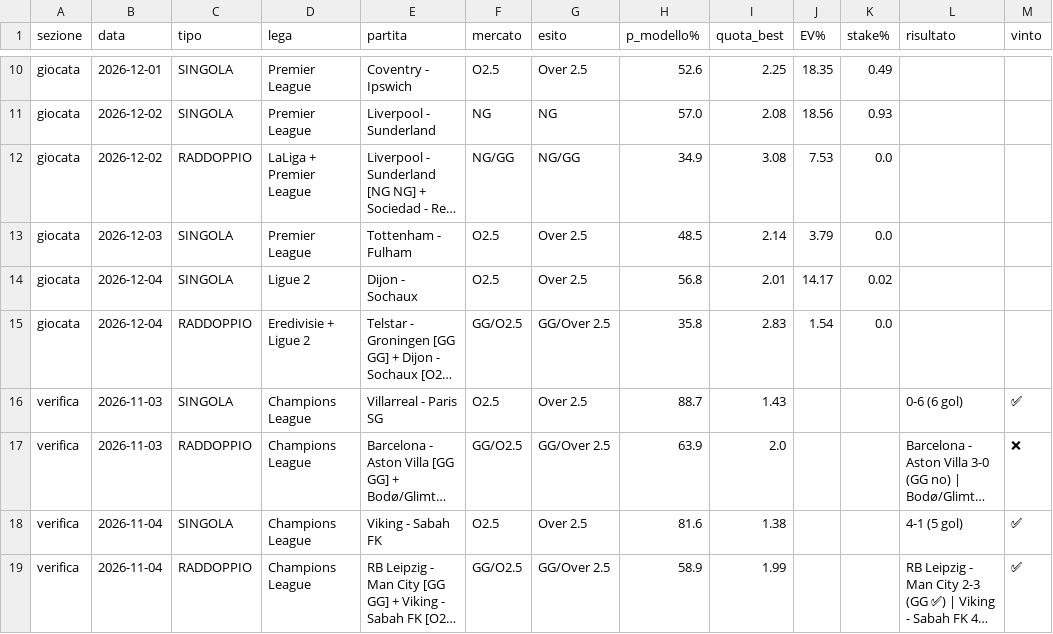
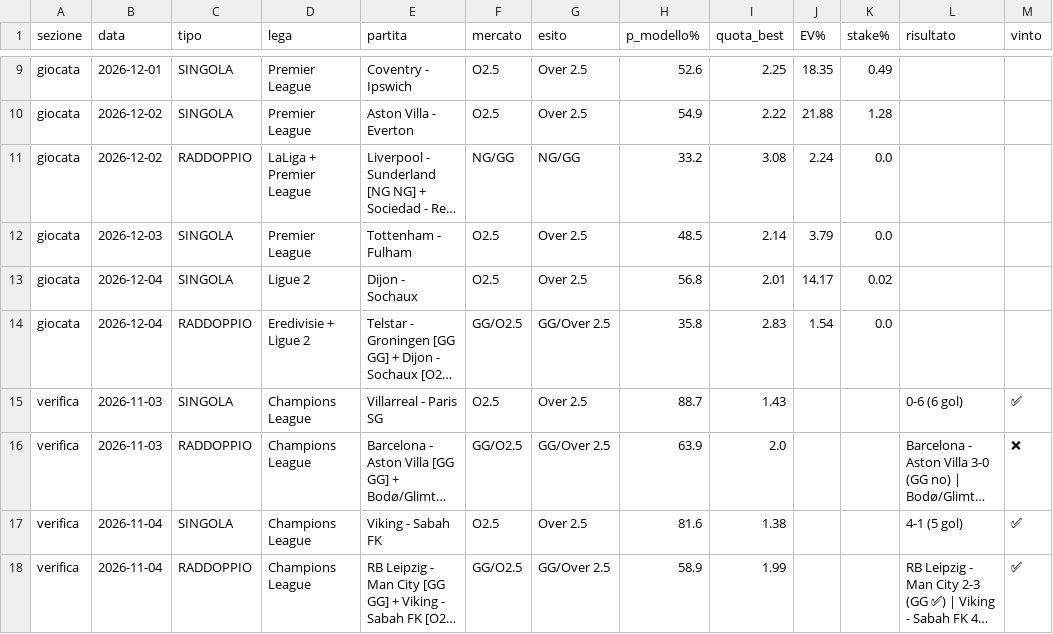
Before and after one commit to marianovigna95/predictor, a CSV file: site/archivio_giocate.csv, drawn as a sheet; only a part is shown, gaps mark what is left out; long unchanged cells end in …; addresses are those after the commit; the diff covers the shown part only; the diff names each change by its address in the sheet, - before the commit and + after, or states it on an @@ line.

```diff
--- a/site/archivio_giocate.csv
+++ b/site/archivio_giocate.csv
-E10 (partita): Liverpool - Sunderland
+E10 (partita): Aston Villa - Everton
-F10 (mercato): NG
+F10 (mercato): O2.5
-G10 (esito): NG
+G10 (esito): Over 2.5
-H10 (p_modello%): 57.0
+H10 (p_modello%): 54.9
-I10 (quota_best): 2.08
+I10 (quota_best): 2.22
-J10 (EV%): 18.56
+J10 (EV%): 21.88
-K10 (stake%): 0.93
+K10 (stake%): 1.28
-H11 (p_modello%): 34.9
+H11 (p_modello%): 33.2
-J11 (EV%): 7.53
+J11 (EV%): 2.24
```
Also changed, not shown: 1 removed row and 29 edited cells elsewhere in this file, data/bilancio_motore.csv, data/forecast_multi.csv, 34 other files.
